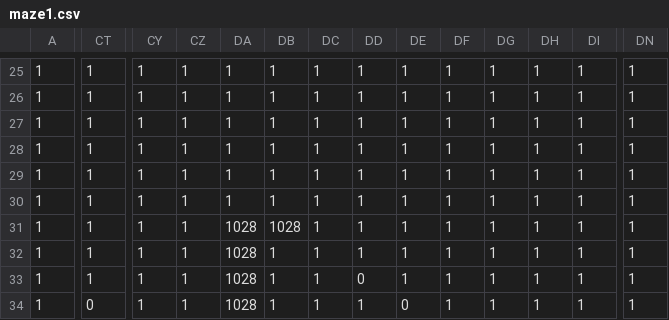
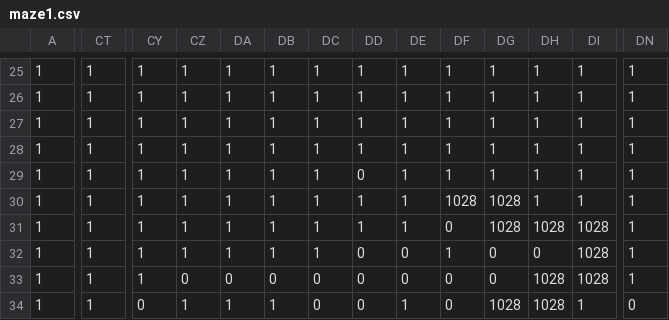
Before and after one commit to aravni2/cs437, a CSV file: maze1.csv, drawn as a sheet; only a part is shown, gaps mark what is left out; the diff covers the shown part only; the diff names each change by its address in the sheet, - before the commit and + after, or states it on an @@ line.

```diff
--- a/maze1.csv
+++ b/maze1.csv
-DD29: 1
+DD29: 0
-DF30: 1
+DF30: 1028
-DG30:DG31: 1
+DG30:DG31: 1028
-DA31:DA32: 1028
+DA31:DA32: 1
-DB31: 1028
+DB31: 1
-DF31: 1
+DF31: 0
-DH31: 1
+DH31: 1028
-DI31:DI33: 1
+DI31:DI33: 1028
-DD32: 1
+DD32: 0
-DE32:DE33: 1
+DE32:DE33: 0
-DG32:DG33: 1
+DG32:DG33: 0
-DH32: 1
+DH32: 0
-CZ33: 1
+CZ33: 0
-DA33: 1028
+DA33: 0
-DB33: 1
+DB33: 0
-DC33:DC34: 1
+DC33:DC34: 0
-DF33:DF34: 1
+DF33:DF34: 0
-DH33:DH34: 1
+DH33:DH34: 1028
-CT34: 0
+CT34: 1
-CY34: 1
+CY34: 0
-DA34: 1028
+DA34: 1
-DD34: 1
+DD34: 0
-DE34: 0
+DE34: 1
-DG34: 1
+DG34: 1028
-DN34: 1
+DN34: 0
```
Also changed, not shown: 50 edited cells elsewhere in this file, maze2.csv, maze3.csv, 5 other files.
